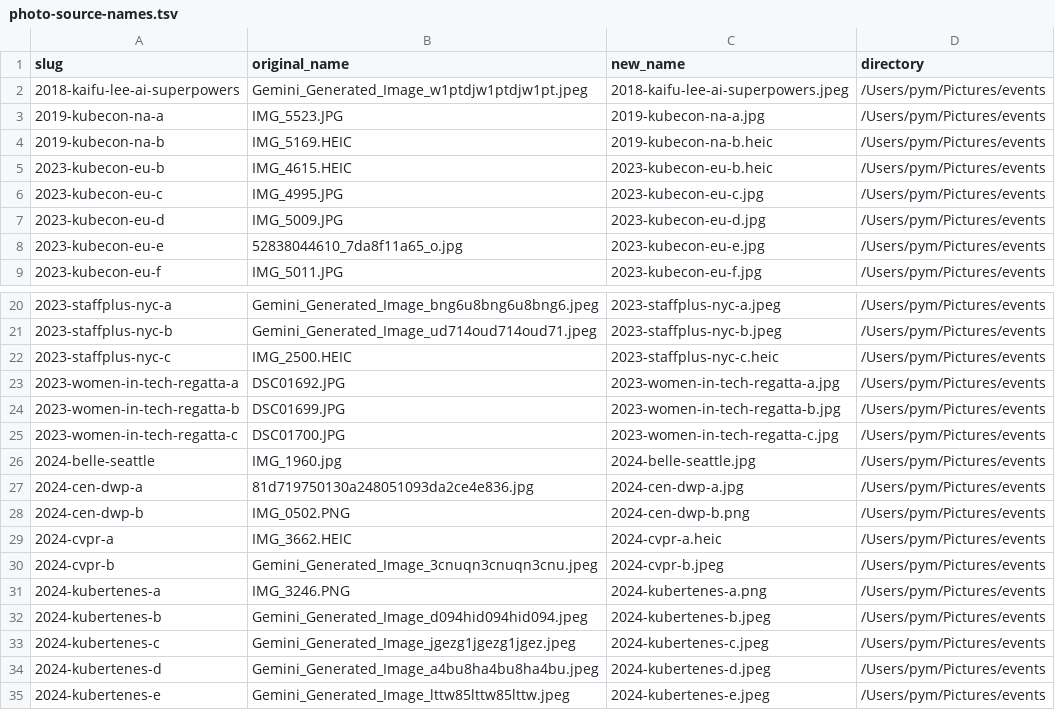
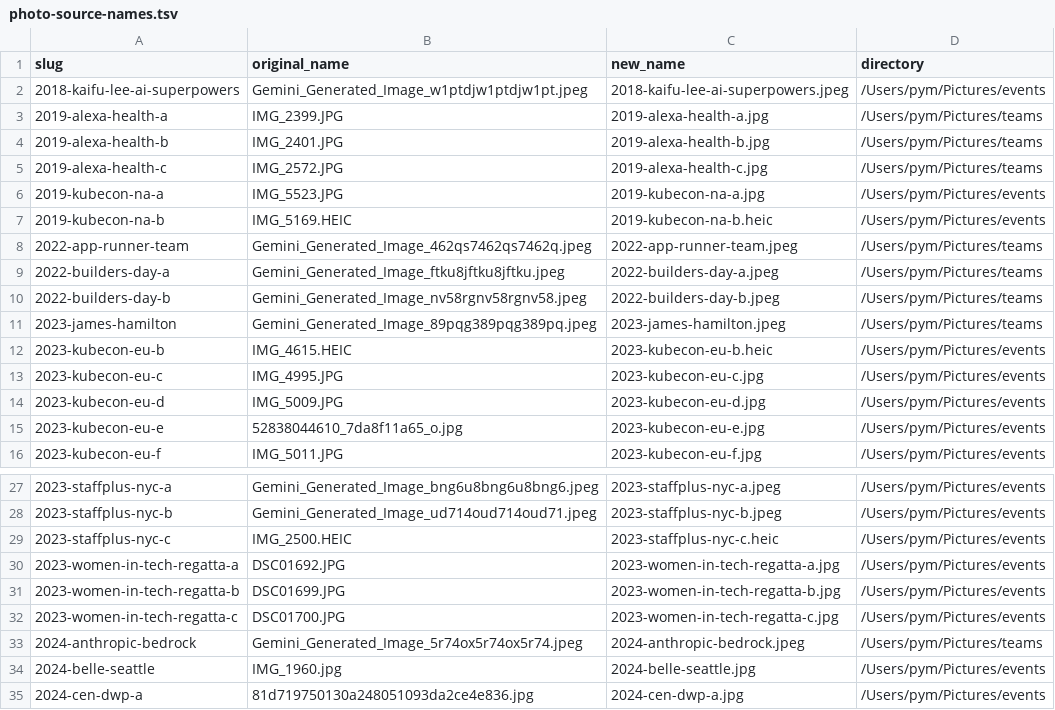
Before and after one commit to pymhq/pymhq.github.io, a TSV file: scripts/photo-source-names.tsv, drawn as a sheet; only a part is shown, gaps mark what is left out; the shorter side is filled out with more unchanged rows.

Commit message:
Give the photographs a second shelf, for the people rather than the rooms
/photos/teams collects colleague and team photographs: nine frames across six
occasions, 2019 to 2024. Pi Day moves here from /photos/events, where it never
belonged; it is a team occasion, not a talk.

A second collection made the first one's page-local CSS and JS the wrong shape.
Both are now shared, at assets/css/photos.css and assets/js/photos.js, and
scripts/generate_photo_pages.py emits each collection page whole rather than
patching a region of one. Adding /photos/nature is now a table, a cover and a row
in COLLECTIONS; the hub's rows, both counts and both covers are derived from that
list, so the shelf cannot disagree with what is on the shelves.

check_photo_credits.py now reads every collection page instead of the first one.
A credit on a new collection is exactly as able to sit on the wrong photograph,
which is the defect that gate exists for.

Adam Selipsky, Deepak Singh, James Hamilton and Tianwei Zhang are credited on the
frames they appear in, each with the affiliation they held at the time and, where
it has since changed, the one they hold now.

```diff
--- a/scripts/photo-source-names.tsv
+++ b/scripts/photo-source-names.tsv
@@ -2,4 +2,11 @@ slug	original_name	new_name	directory
 2018-kaifu-lee-ai-superpowers	Gemini_Generated_Image_w1ptdjw1ptdjw1pt.jpeg	2018-kaifu-lee-ai-superpowers.jpeg	/Users/pym/Pictures/events
+2019-alexa-health-a	IMG_2399.JPG	2019-alexa-health-a.jpg	/Users/pym/Pictures/teams
+2019-alexa-health-b	IMG_2401.JPG	2019-alexa-health-b.jpg	/Users/pym/Pictures/teams
+2019-alexa-health-c	IMG_2572.JPG	2019-alexa-health-c.jpg	/Users/pym/Pictures/teams
 2019-kubecon-na-a	IMG_5523.JPG	2019-kubecon-na-a.jpg	/Users/pym/Pictures/events
 2019-kubecon-na-b	IMG_5169.HEIC	2019-kubecon-na-b.heic	/Users/pym/Pictures/events
+2022-app-runner-team	Gemini_Generated_Image_462qs7462qs7462q.jpeg	2022-app-runner-team.jpeg	/Users/pym/Pictures/teams
+2022-builders-day-a	Gemini_Generated_Image_ftku8jftku8jftku.jpeg	2022-builders-day-a.jpeg	/Users/pym/Pictures/teams
+2022-builders-day-b	Gemini_Generated_Image_nv58rgnv58rgnv58.jpeg	2022-builders-day-b.jpeg	/Users/pym/Pictures/teams
+2023-james-hamilton	Gemini_Generated_Image_89pqg389pqg389pq.jpeg	2023-james-hamilton.jpeg	/Users/pym/Pictures/teams
 2023-kubecon-eu-b	IMG_4615.HEIC	2023-kubecon-eu-b.heic	/Users/pym/Pictures/events
@@ -25,2 +32,3 @@ slug	original_name	new_name	directory
 2023-women-in-tech-regatta-c	DSC01700.JPG	2023-women-in-tech-regatta-c.jpg	/Users/pym/Pictures/events
+2024-anthropic-bedrock	Gemini_Generated_Image_5r74ox5r74ox5r74.jpeg	2024-anthropic-bedrock.jpeg	/Users/pym/Pictures/teams
 2024-belle-seattle	IMG_1960.jpg	2024-belle-seattle.jpg	/Users/pym/Pictures/events
```
Also changed, not shown: 26 other files.
